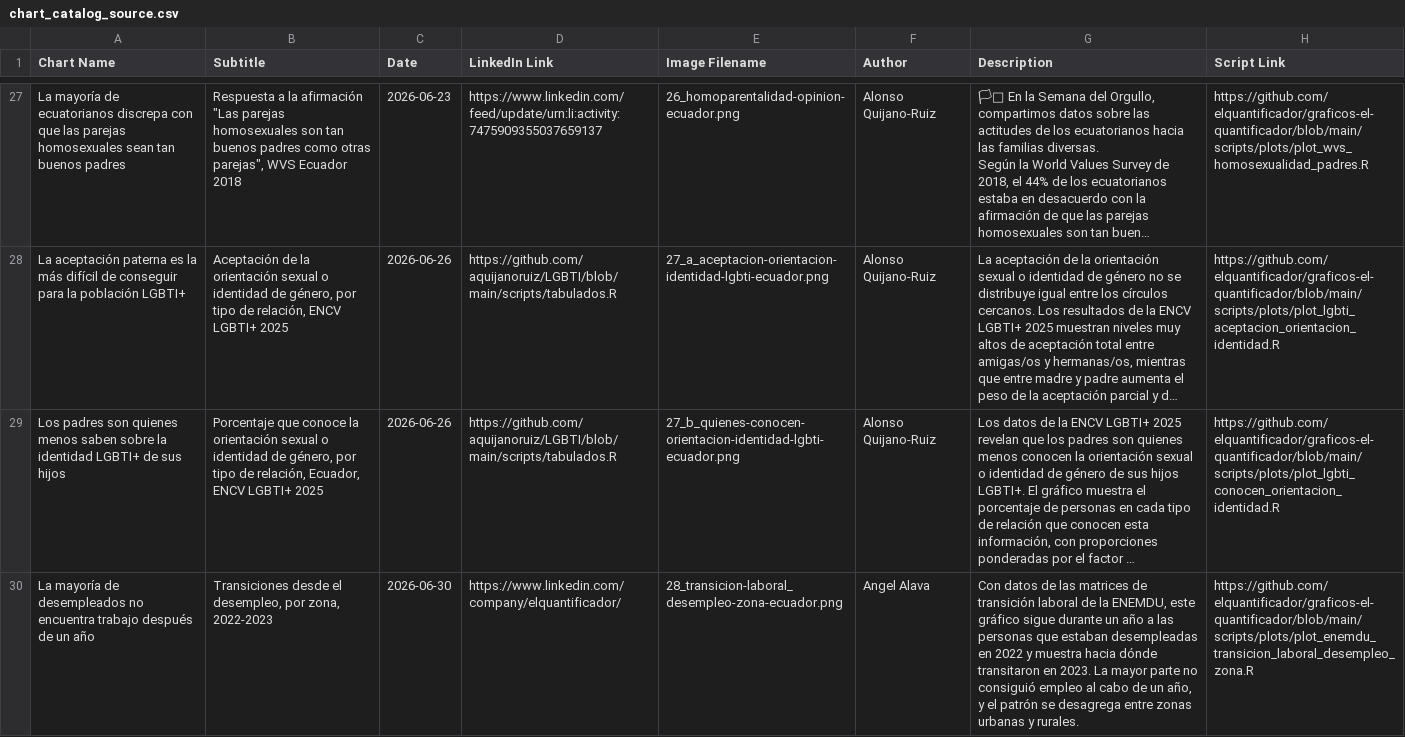
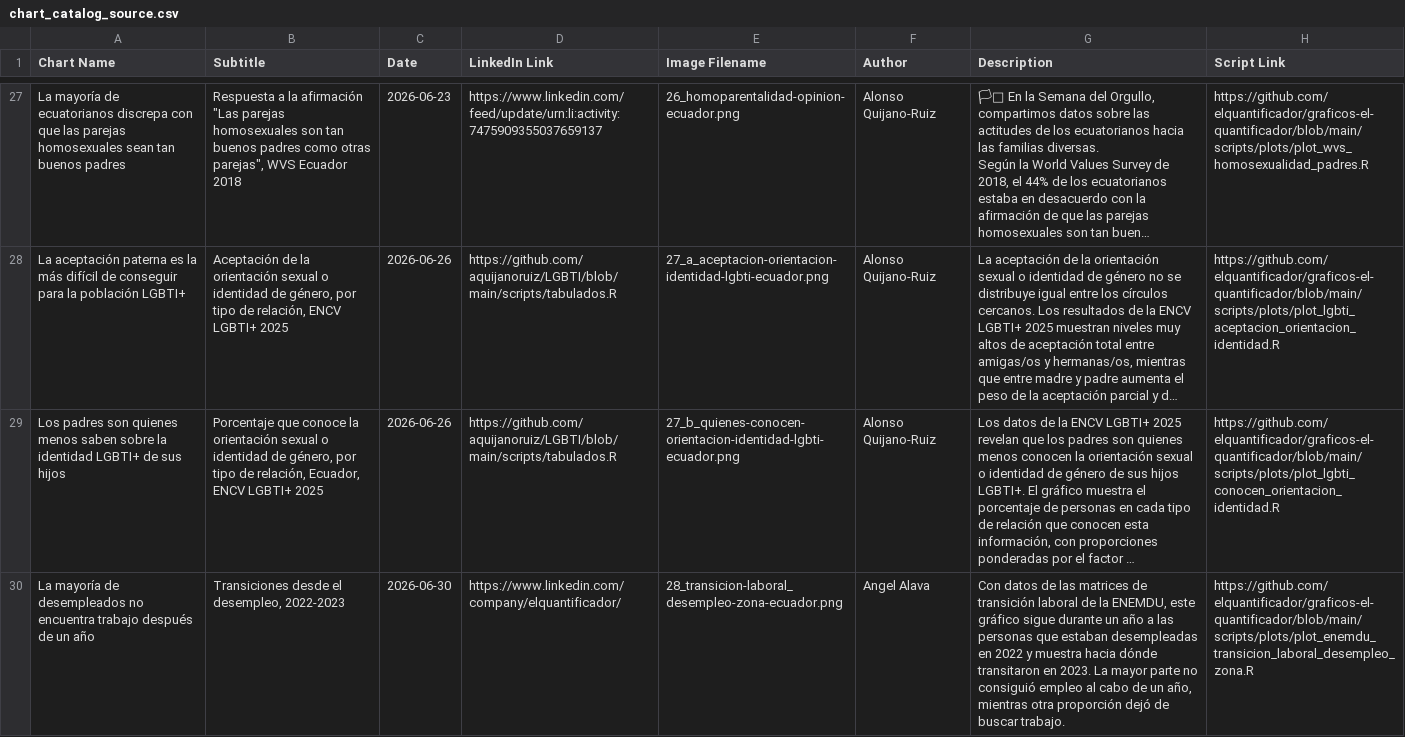
Before and after one commit to elquantificador/graficos-el-quantificador, a CSV file: outputs/chart_catalog/chart_catalog_source.csv, drawn as a sheet; only a part is shown, gaps mark what is left out; long unchanged cells end in …; the diff names each change by its address in the sheet, - before the commit and + after, or states it on an @@ line.

```diff
--- a/outputs/chart_catalog/chart_catalog_source.csv
+++ b/outputs/chart_catalog/chart_catalog_source.csv
-B30 (Subtitle): …el desempleo, por zona, 2022-2023
+B30 (Subtitle): …el desempleo, 2022-2023
-G30 (Description): …un año, y el patrón se desagrega entre zonas urbanas y rurales.
+G30 (Description): …un año, mientras otra proporción dejó de buscar trabajo.
```
Also changed, not shown: outputs/chart_catalog/chart_catalog.csv, 3 other files.
